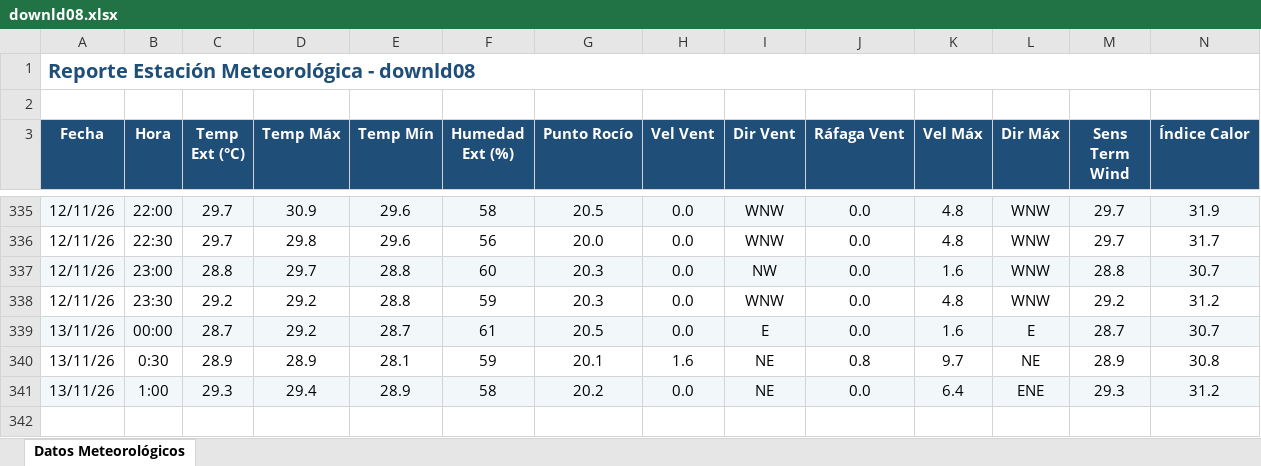
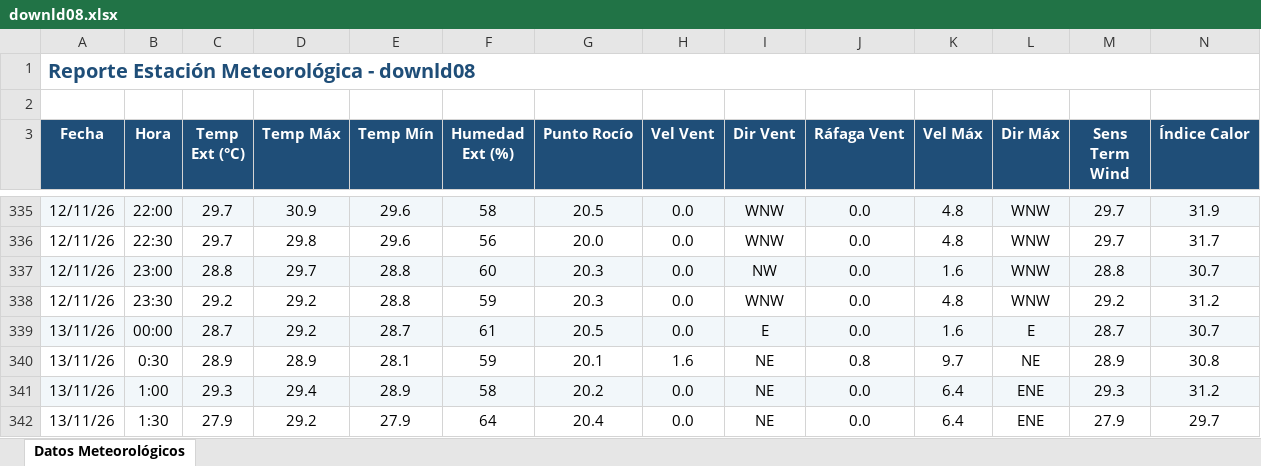
Before and after one commit to intasalta/ema_yuto, an Excel workbook: downld08.xlsx, sheet Datos Meteorológicos, drawn as a sheet; only a part is shown, gaps mark what is left out; values as stored, in another font and other column widths than the file's, no borders; rows hold the shown columns only; the diff names each change by its address in the sheet, - before the commit and + after, or states it on an @@ line.

```diff
--- a/downld08.xlsx (sheet Datos Meteorológicos)
+++ b/downld08.xlsx (sheet Datos Meteorológicos)
+row 342: 13/11/26 | 1:30 | 27.9 | 29.2 | 27.9 | 64 | 20.4 | 0.0 | NE | 0.0 | 6.4 | ENE | 27.9 | 29.7
```
Also changed, not shown: downld02.xlsx, 2 other files.
